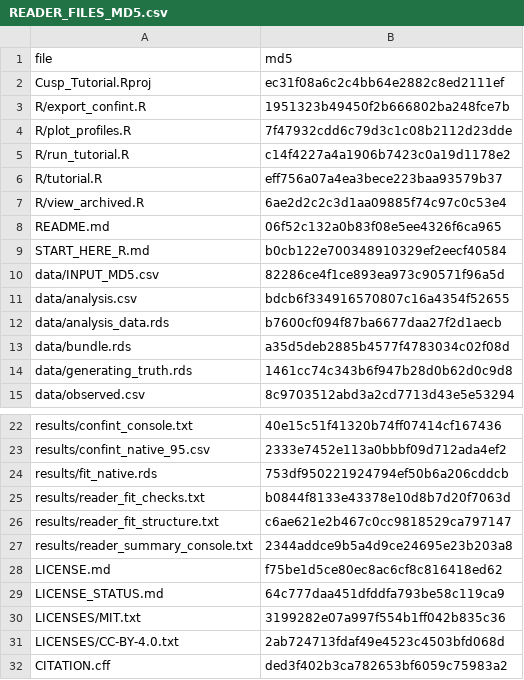
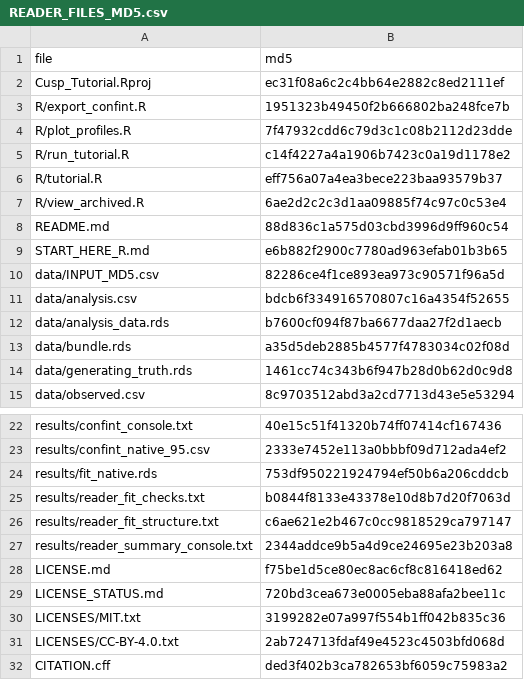
Before and after one commit to Renaud-Mabire/stochastic-cusp-tutorial, a CSV file: READER_FILES_MD5.csv, drawn as a sheet; only a part is shown, gaps mark what is left out.

```diff
--- a/READER_FILES_MD5.csv
+++ b/READER_FILES_MD5.csv
@@ -7,4 +7,4 @@ R/tutorial.R,eff756a07a4ea3bece223baa93579b37
 R/view_archived.R,6ae2d2c2c3d1aa09885f74c97c0c53e4
-README.md,06f52c132a0b83f08e5ee4326f6ca965
-START_HERE_R.md,b0cb122e700348910329ef2eecf40584
+README.md,88d836c1a575d03cbd3996d9ff960c54
+START_HERE_R.md,e6b882f2900c7780ad963efab01b3b65
 data/INPUT_MD5.csv,82286ce4f1ce893ea973c90571f96a5d
@@ -28,3 +28,3 @@ results/reader_summary_console.txt,2344addce9b5a4d9ce24695e23b203a8
 LICENSE.md,f75be1d5ce80ec8ac6cf8c816418ed62
-LICENSE_STATUS.md,64c777daa451dfddfa793be58c119ca9
+LICENSE_STATUS.md,720bd3cea673e0005eba88afa2bee11c
 LICENSES/MIT.txt,3199282e07a997f554b1ff042b835c36
```
Also changed, not shown: REPOSITORY_MANIFEST_SHA256.csv, 3 other files.
